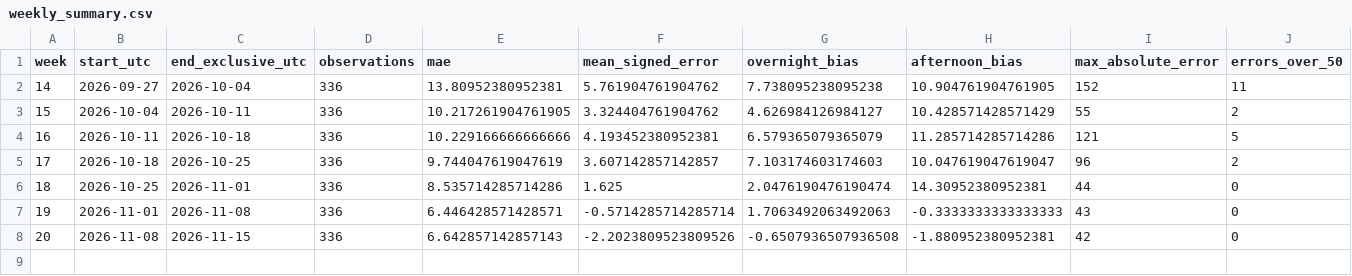
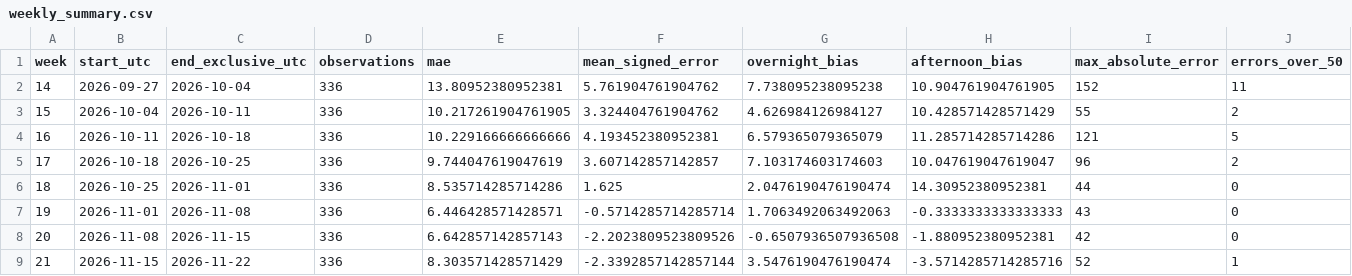
Before and after one commit to ahsanbinahmed/energy-data-insights, a CSV file: data/weekly_summary.csv, drawn as a sheet; the diff names each change by its address in the sheet, - before the commit and + after, or states it on an @@ line.

```diff
--- a/data/weekly_summary.csv
+++ b/data/weekly_summary.csv
+row 9: 21 | 2026-11-15 | 2026-11-22 | 336 | 8.303571428571429 | -2.3392857142857144 | 3.5476190476190474 | -3.5714285714285716 | 52 | 1
```
Also changed, not shown: 6 other files.
